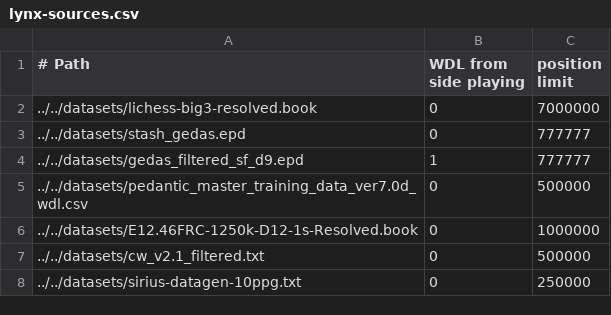
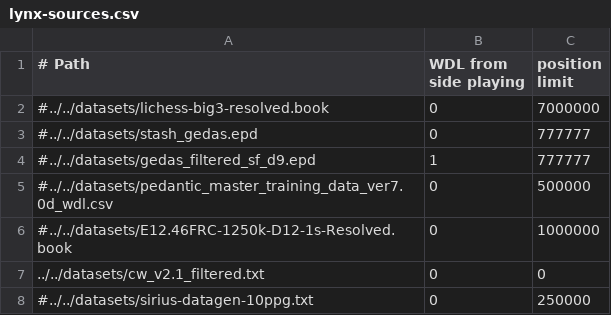
Before and after one commit to lynx-chess/texel-tuner, a CSV file: src/lynx-sources.csv, drawn as a sheet.

Commit message:
Tune only with CW 2.1 data

```diff
--- a/src/lynx-sources.csv
+++ b/src/lynx-sources.csv
@@ -1,8 +1,8 @@
 # Path, WDL from side playing, position limit
-../../datasets/lichess-big3-resolved.book,0,7000000
-../../datasets/stash_gedas.epd,0,777777
-../../datasets/gedas_filtered_sf_d9.epd,1,777777
-../../datasets/pedantic_master_training_data_ver7.0d_wdl.csv,0,500000
-../../datasets/E12.46FRC-1250k-D12-1s-Resolved.book,0,1000000
-../../datasets/cw_v2.1_filtered.txt,0,500000
-../../datasets/sirius-datagen-10ppg.txt,0,250000
+#../../datasets/lichess-big3-resolved.book,0,7000000
+#../../datasets/stash_gedas.epd,0,777777
+#../../datasets/gedas_filtered_sf_d9.epd,1,777777
+#../../datasets/pedantic_master_training_data_ver7.0d_wdl.csv,0,500000
+#../../datasets/E12.46FRC-1250k-D12-1s-Resolved.book,0,1000000
+../../datasets/cw_v2.1_filtered.txt,0,0
+#../../datasets/sirius-datagen-10ppg.txt,0,250000
```
